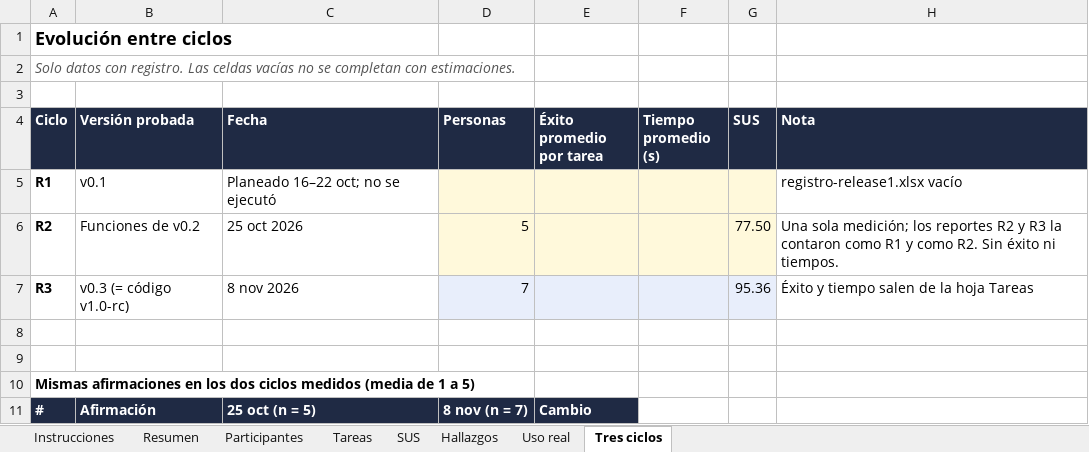
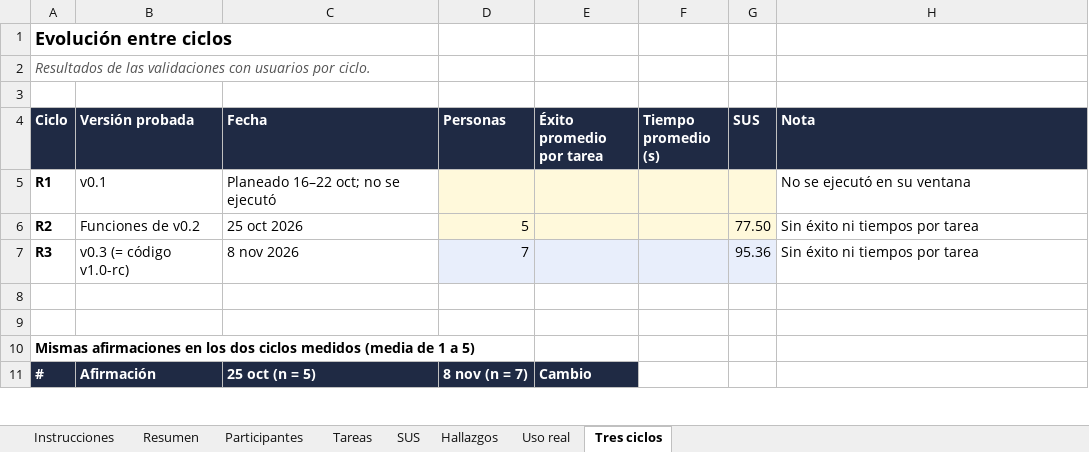
Before and after one commit to JulianaaguirreB/Antilia, an Excel workbook: docs/validacion/registro-final.xlsx, sheet Tres ciclos, drawn as a sheet; only a part is shown; values as stored, in another font and other column widths than the file's, no borders; the diff names each change by its address in the sheet, - before the commit and + after, or states it on an @@ line.

Commit message:
docs(qa): tareas del 8 nov sin registro

```diff
--- a/docs/validacion/registro-final.xlsx (sheet Tres ciclos)
+++ b/docs/validacion/registro-final.xlsx (sheet Tres ciclos)
-A2 (Ciclo): Solo datos con registro. Las celdas vacías no se completan con estimaciones.
+A2 (Ciclo): Resultados de las validaciones con usuarios por ciclo.
-H5 (Nota): registro-release1.xlsx vacío
+H5 (Nota): No se ejecutó en su ventana
-H6 (Nota): Una sola medición; los reportes R2 y R3 la contaron como R1 y como R2. Sin éxito ni tiempos.
+H6 (Nota): Sin éxito ni tiempos por tarea
-H7 (Nota): Éxito y tiempo salen de la hoja Tareas
+H7 (Nota): Sin éxito ni tiempos por tarea
```
Also changed, not shown: sheet Tareas, sheet Instrucciones.
